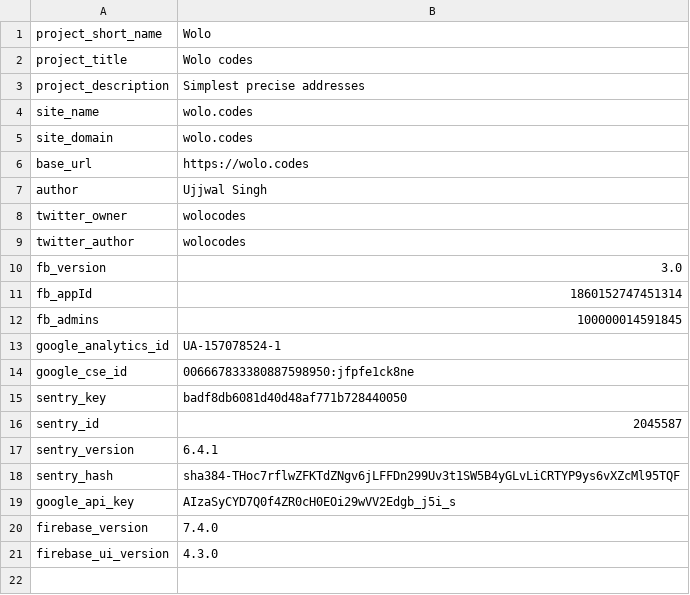
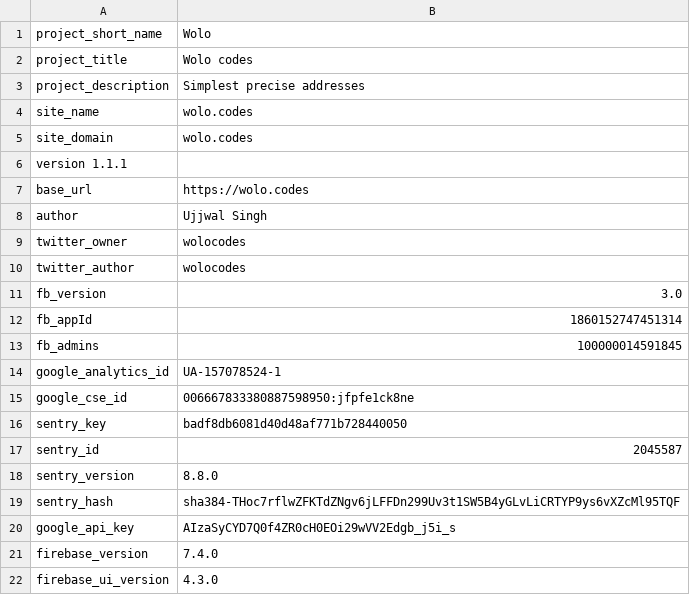
Before and after one commit to wolo-code/web-site, a TSV file: Root/Config/Vars.tsv, drawn as a sheet.

Commit message:
chore: update project configuration and files

```diff
--- a/Root/Config/Vars.tsv
+++ b/Root/Config/Vars.tsv
@@ -5,2 +5,3 @@ site_name	wolo.codes
 site_domain	wolo.codes
+version 1.1.1
 base_url	https://wolo.codes
@@ -16,3 +17,3 @@ sentry_key	badf8db6081d40d48af771b728440050
 sentry_id	2045587
-sentry_version	6.4.1
+sentry_version	8.8.0
 sentry_hash	sha384-THoc7rflwZFKTdZNgv6jLFFDn299Uv3t1SW5B4yGLvLiCRTYP9ys6vXZcMl95TQF
```
